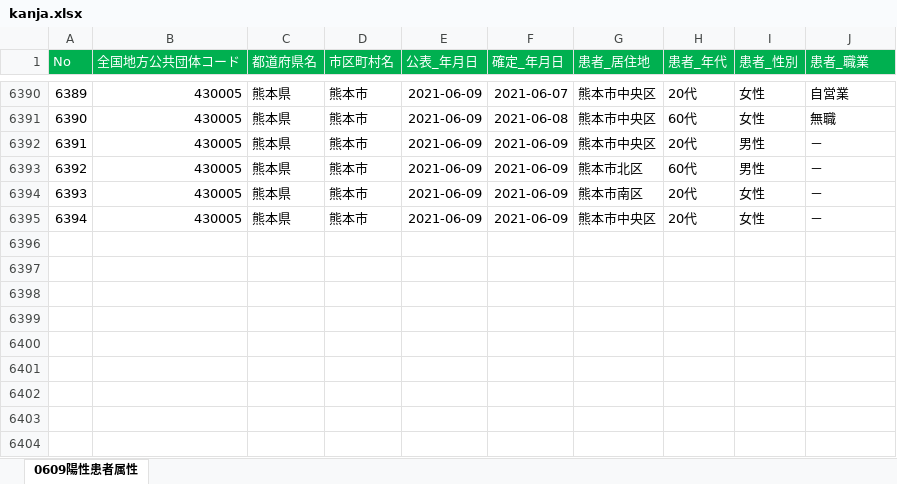
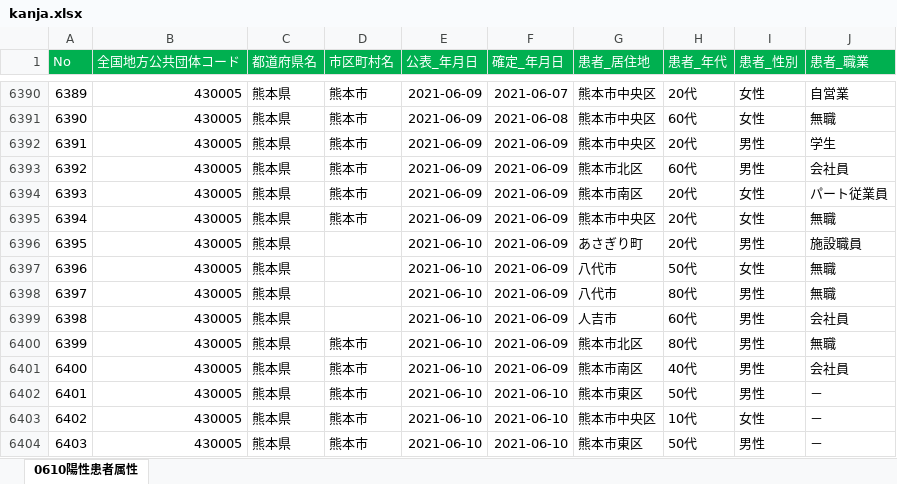
Before and after one commit to makoragi/kumamoto-covid19, an Excel workbook: kanja.xlsx, sheet 0610陽性患者属性, drawn as a sheet; only a part is shown, gaps mark what is left out; values as stored, in another font and other column widths than the file's, no borders; the diff names each change by its address in the sheet, - before the commit and + after, or states it on an @@ line.

```diff
--- a/kanja.xlsx (sheet 0610陽性患者属性)
+++ b/kanja.xlsx (sheet 0610陽性患者属性)
-sheet tab: 0609陽性患者属性
+sheet tab: 0610陽性患者属性
-J6392 (患者_職業): －
+J6392 (患者_職業): 学生
-J6393 (患者_職業): －
+J6393 (患者_職業): 会社員
-J6394 (患者_職業): －
+J6394 (患者_職業): パート従業員
-J6395 (患者_職業): －
+J6395 (患者_職業): 無職
+row 6396: 6395 | 430005 | 熊本県 |  | 2021-06-10 | 2021-06-09 | あさぎり町 | 20代 | 男性 | 施設職員
+row 6397: 6396 | 430005 | 熊本県 |  | 2021-06-10 | 2021-06-09 | 八代市 | 50代 | 女性 | 無職
+row 6398: 6397 | 430005 | 熊本県 |  | 2021-06-10 | 2021-06-09 | 八代市 | 80代 | 男性 | 無職
+row 6399: 6398 | 430005 | 熊本県 |  | 2021-06-10 | 2021-06-09 | 人吉市 | 60代 | 男性 | 会社員
+row 6400: 6399 | 430005 | 熊本県 | 熊本市 | 2021-06-10 | 2021-06-09 | 熊本市北区 | 80代 | 男性 | 無職
+row 6401: 6400 | 430005 | 熊本県 | 熊本市 | 2021-06-10 | 2021-06-09 | 熊本市南区 | 40代 | 男性 | 会社員
+row 6402: 6401 | 430005 | 熊本県 | 熊本市 | 2021-06-10 | 2021-06-10 | 熊本市東区 | 50代 | 男性 | －
+row 6403: 6402 | 430005 | 熊本県 | 熊本市 | 2021-06-10 | 2021-06-10 | 熊本市中央区 | 10代 | 女性 | －
+row 6404: 6403 | 430005 | 熊本県 | 熊本市 | 2021-06-10 | 2021-06-10 | 熊本市東区 | 50代 | 男性 | －
```
Also changed, not shown: kensa.xlsx, 1 other file.
